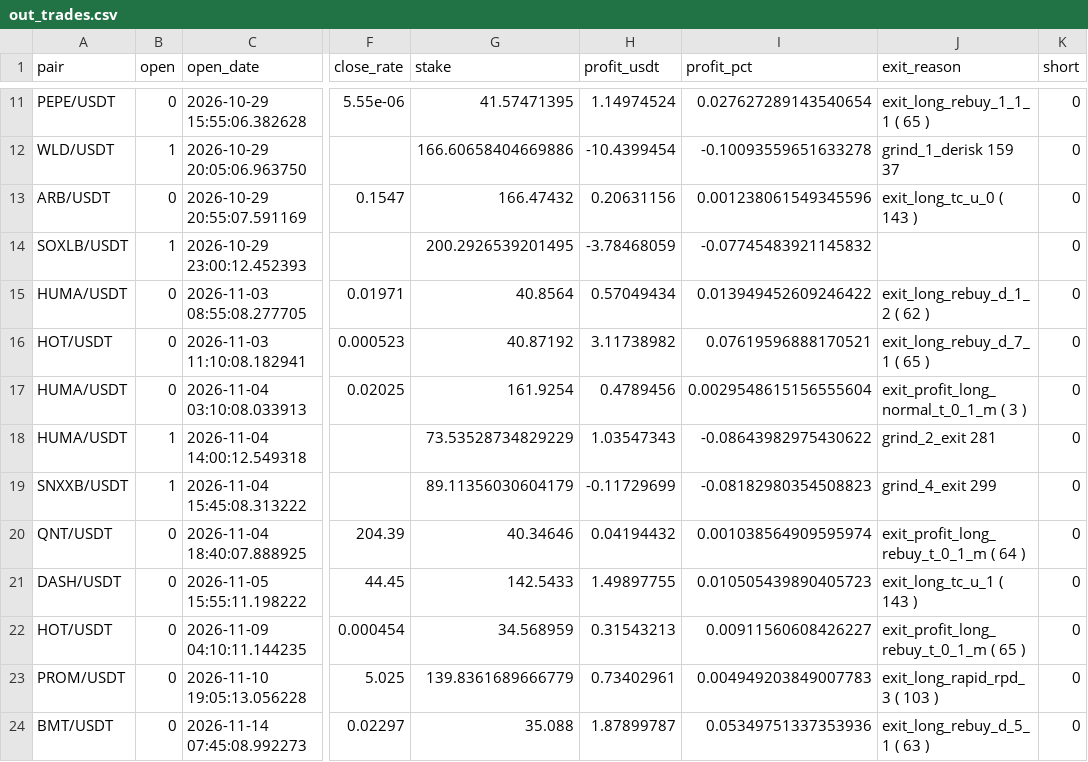
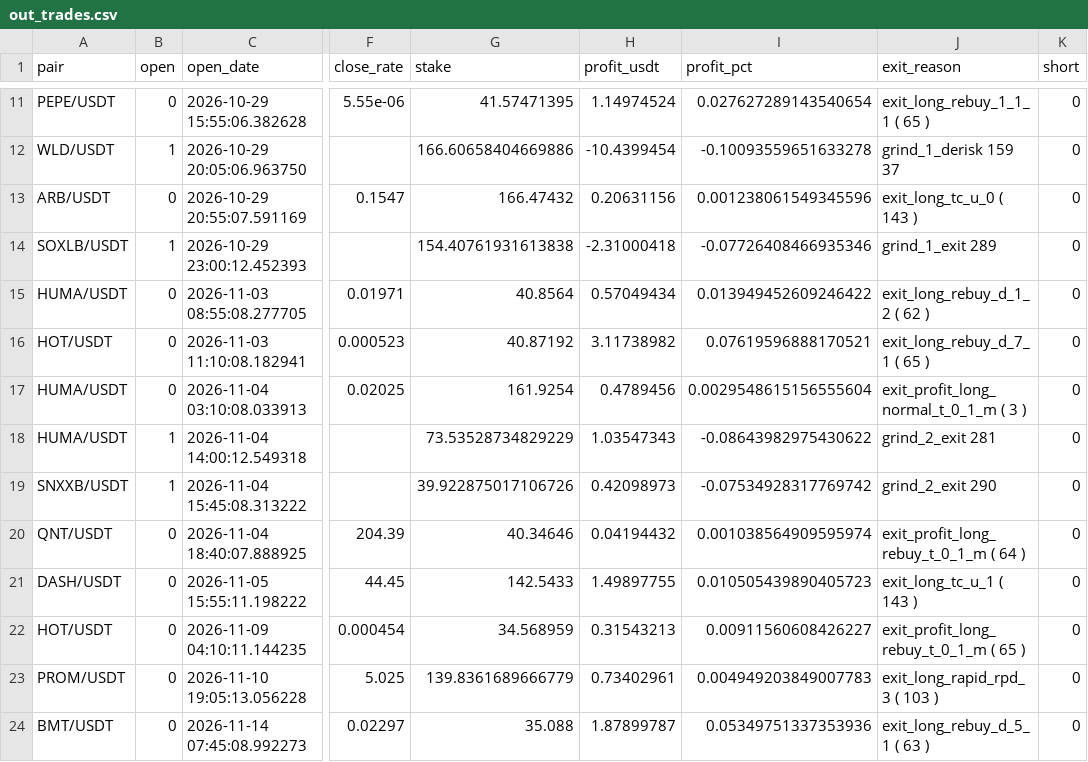
Before and after one commit to artemtatarintsev98/redline-bot, a CSV file: ft/nfi/out_trades.csv, drawn as a sheet; only a part is shown, gaps mark what is left out; the diff names each change by its address in the sheet, - before the commit and + after, or states it on an @@ line.

```diff
--- a/ft/nfi/out_trades.csv
+++ b/ft/nfi/out_trades.csv
-G14 (stake): 200.2926539201495
+G14 (stake): 154.40761931613838
-H14 (profit_usdt): -3.78468059
+H14 (profit_usdt): -2.31000418
-I14 (profit_pct): -0.07745483921145832
+I14 (profit_pct): -0.07726408466935346
-J14 (exit_reason): (empty)
+J14 (exit_reason): grind_1_exit 289
-G19 (stake): 89.11356030604179
+G19 (stake): 39.922875017106726
-H19 (profit_usdt): -0.11729699
+H19 (profit_usdt): 0.42098973
-I19 (profit_pct): -0.08182980354508823
+I19 (profit_pct): -0.07534928317769742
-J19 (exit_reason): grind_4_exit 299
+J19 (exit_reason): grind_2_exit 290
```
Also changed, not shown: ft/nfi10k/out_trades.csv, 6 other files.
